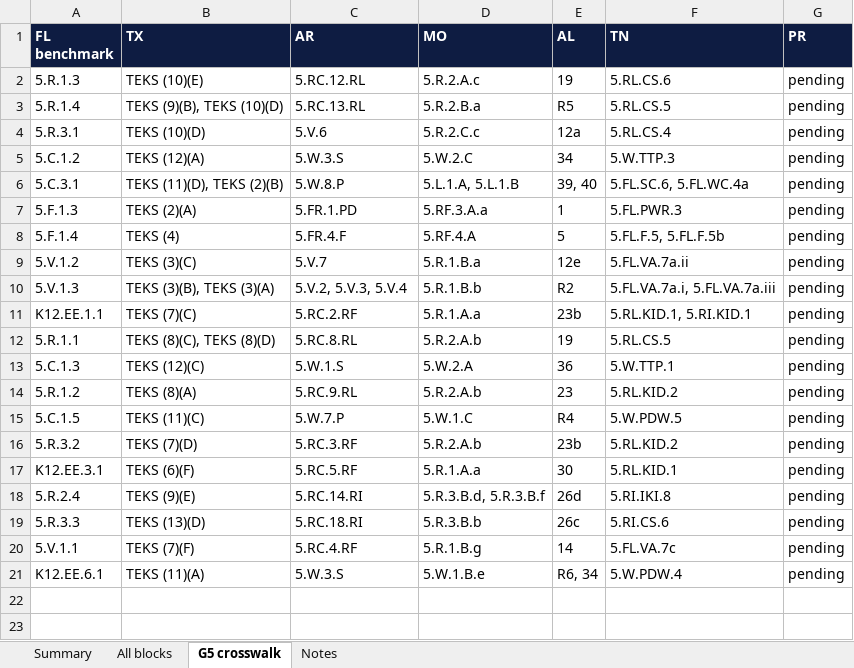
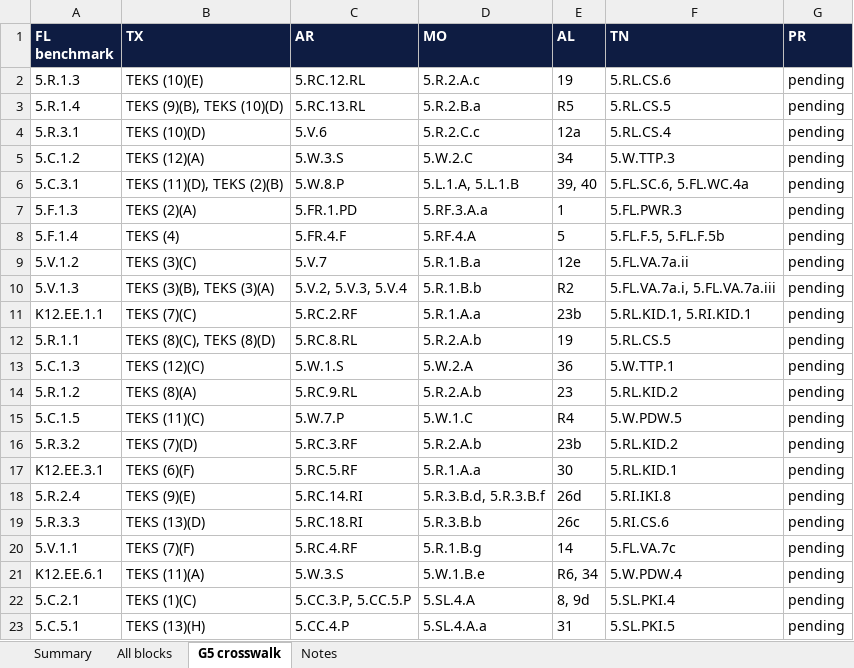
Before and after one commit to optimaondemand/optima-5th-ela, an Excel workbook: standards/g5-standards-review.xlsx, sheet G5 crosswalk, drawn as a sheet; values as stored, in another font and other column widths than the file's, no borders; the diff names each change by its address in the sheet, - before the commit and + after, or states it on an @@ line.

```diff
--- a/standards/g5-standards-review.xlsx (sheet G5 crosswalk)
+++ b/standards/g5-standards-review.xlsx (sheet G5 crosswalk)
+row 22: 5.C.2.1 | TEKS (1)(C) | 5.CC.3.P, 5.CC.5.P | 5.SL.4.A | 8, 9d | 5.SL.PKI.4 | pending
+row 23: 5.C.5.1 | TEKS (13)(H) | 5.CC.4.P | 5.SL.4.A.a | 31 | 5.SL.PKI.5 | pending
```
Also changed, not shown: sheet All blocks, sheet Summary, 11 other files.
